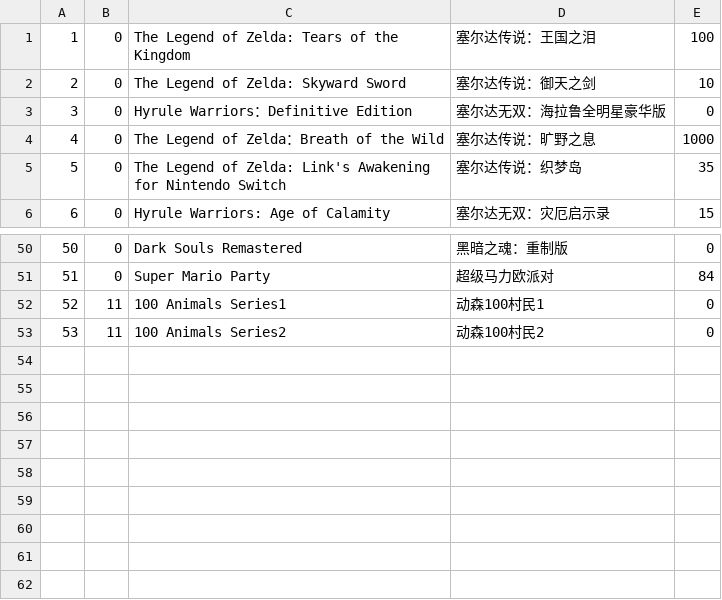
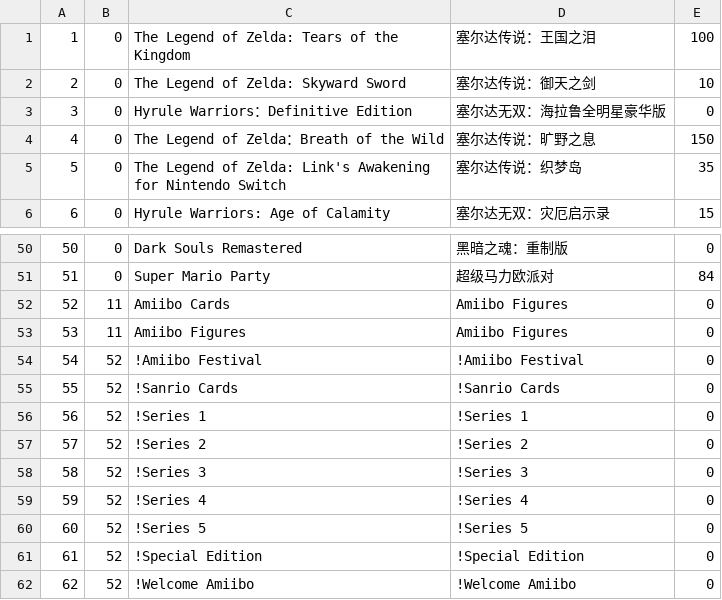
Before and after one commit to solosky/pixl.js, a CSV file: fw/data/amiidb_game.csv, drawn as a sheet; only a part is shown, gaps mark what is left out.

Commit message:
update Animal Crossing database

```diff
--- a/fw/data/amiidb_game.csv
+++ b/fw/data/amiidb_game.csv
@@ -3,3 +3,3 @@
 3,0,Hyrule Warriors：Definitive Edition,塞尔达无双：海拉鲁全明星豪华版,0
-4,0,The Legend of Zelda：Breath of the Wild,塞尔达传说：旷野之息,1000
+4,0,The Legend of Zelda：Breath of the Wild,塞尔达传说：旷野之息,150
 5,0,The Legend of Zelda: Link's Awakening for Nintendo Switch,塞尔达传说：织梦岛,35
@@ -51,3 +51,12 @@
 51,0,Super Mario Party,超级马力欧派对,84
-52,11,100 Animals Series1,动森100村民1,0
-53,11,100 Animals Series2,动森100村民2,0
+52,11,Amiibo Cards,Amiibo Figures,0
+53,11,Amiibo Figures,Amiibo Figures,0
+54,52,!Amiibo Festival,!Amiibo Festival,0
+55,52,!Sanrio Cards,!Sanrio Cards,0
+56,52,!Series 1,!Series 1,0
+57,52,!Series 2,!Series 2,0
+58,52,!Series 3,!Series 3,0
+59,52,!Series 4,!Series 4,0
+60,52,!Series 5,!Series 5,0
+61,52,!Special Edition,!Special Edition,0
+62,52,!Welcome Amiibo,!Welcome Amiibo,0
```
Also changed, not shown: 8 other files.
